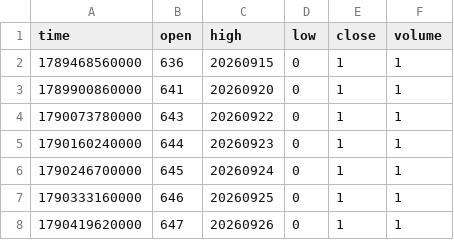
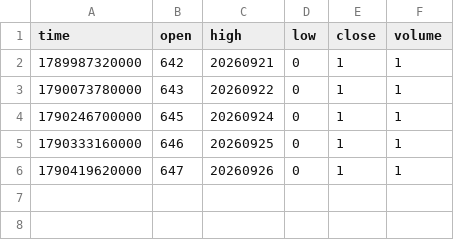
Before and after one commit to pranavmalhotra567-commits/sunrise-seed-data, a CSV file: Z_NYC.csv, drawn as a sheet.

```diff
--- a/Z_NYC.csv
+++ b/Z_NYC.csv
@@ -1,6 +1,4 @@
 time,open,high,low,close,volume
-1789468560000,636,20260915,0,1,1
-1789900860000,641,20260920,0,1,1
+1789987320000,642,20260921,0,1,1
 1790073780000,643,20260922,0,1,1
-1790160240000,644,20260923,0,1,1
 1790246700000,645,20260924,0,1,1
```
Also changed, not shown: Z_TOKYO.csv, 2 other files.
